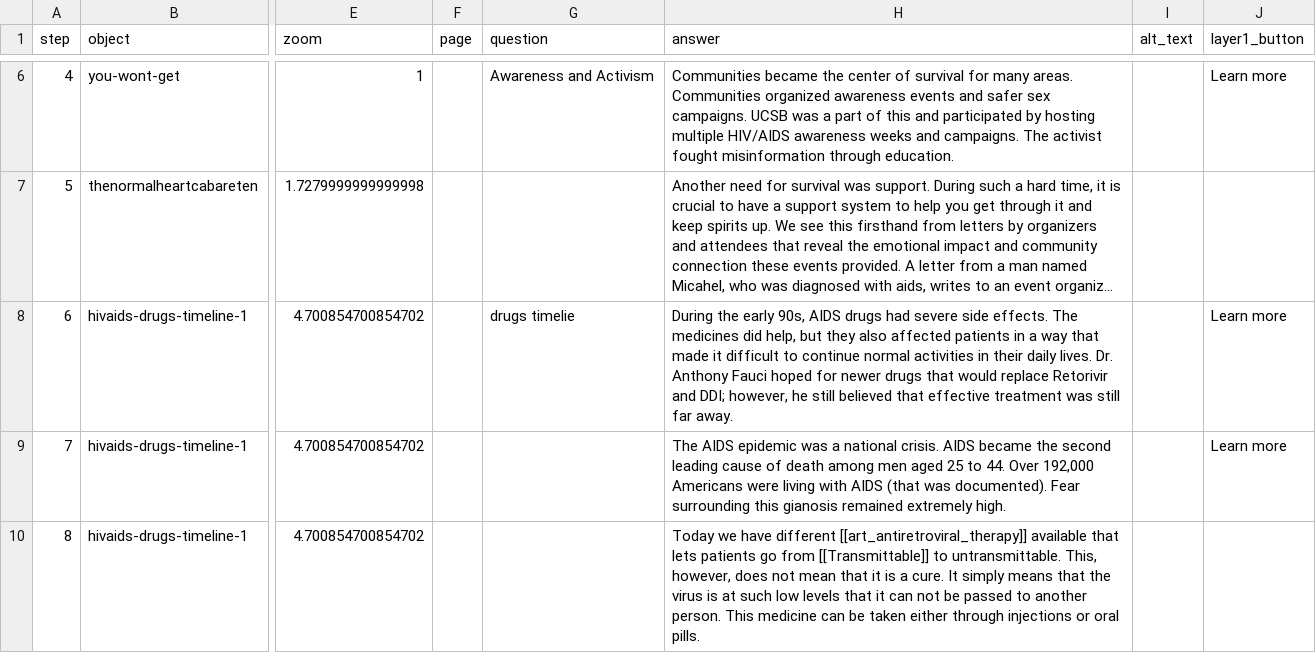
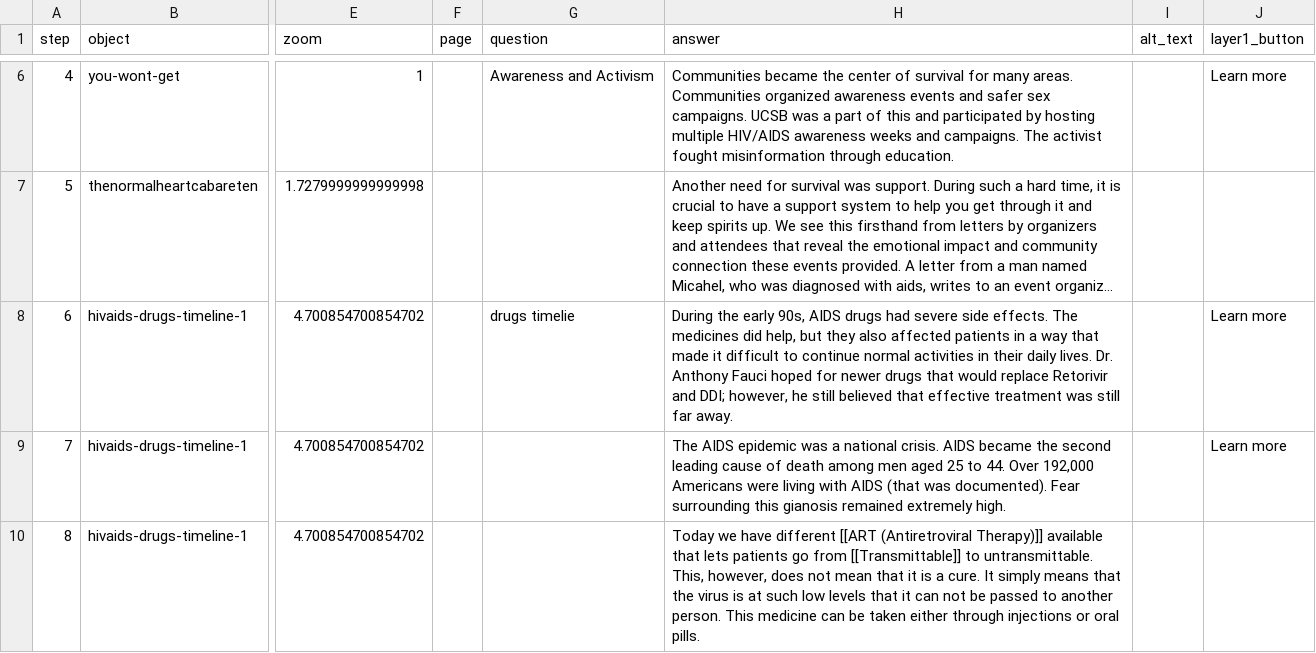
Before and after one commit to kreyes-avalos-cmd/192r, a CSV file: telar-content/spreadsheets/main-story-24wx.csv, drawn as a sheet; only a part is shown, gaps mark what is left out; long unchanged cells end in …; the diff names each change by its address in the sheet, - before the commit and + after, or states it on an @@ line.

Commit message:
Modify 1 story
Changed:
  Story: main story

Published via Telar Compositor

```diff
--- a/telar-content/spreadsheets/main-story-24wx.csv
+++ b/telar-content/spreadsheets/main-story-24wx.csv
-H10 (answer): …have different [[art_antiretroviral_therapy]] available that…
+H10 (answer): …have different [[ART (Antiretroviral Therapy)]] available that…
```
